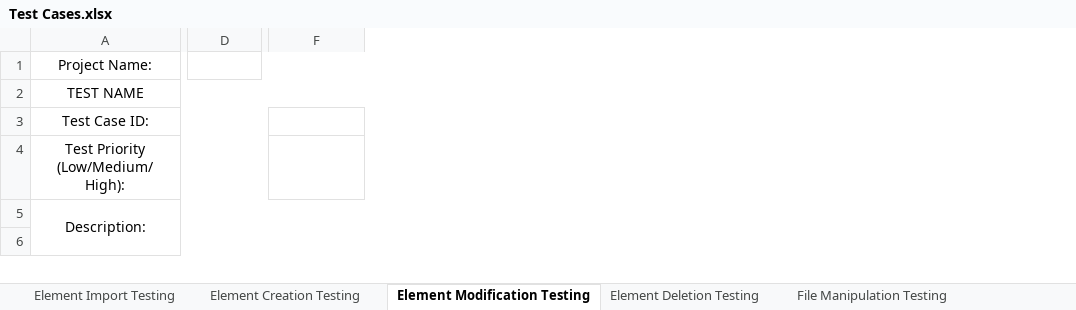
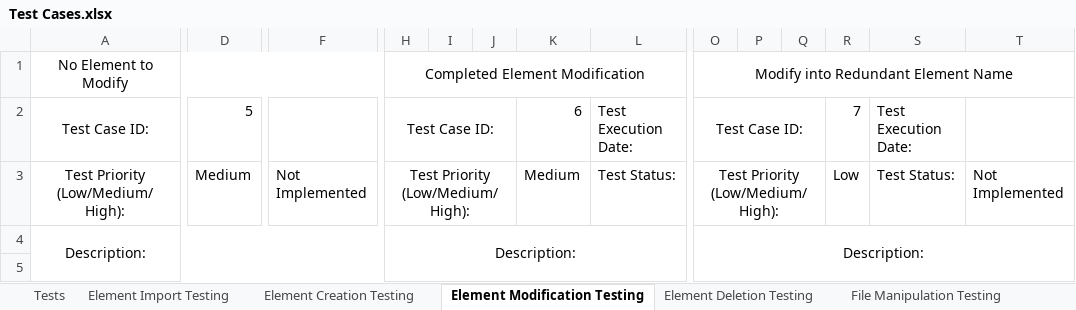
Before and after one commit to CorbinFerguson/ThesisBuildTool, an Excel workbook: Test Cases.xlsx, sheet Element Modification Testing, drawn as a sheet; only a part is shown, gaps mark what is left out; values as stored, in another font and other column widths than the file's, no borders; removed rows and columns are numbered as before the commit, all else as after; rows hold the shown columns only; the diff covers the shown part only; the diff names each change by its address in the sheet, - before the commit and + after, or states it on an @@ line.

Commit message:
Update Flowchart and code for more accurate action path.
Create test cases

```diff
--- a/Test Cases.xlsx (sheet Element Modification Testing)
+++ b/Test Cases.xlsx (sheet Element Modification Testing)
+sheet tab: Tests
+column F, row 3: Not Implemented
+column H, rows 1-4: Completed Element Modification | Test Case ID: | Test Priority (Low/Medium/High): | Description:
+column I, empty
+column J, empty
+column K, rows 2-3: 6 | Medium
+column O, rows 1-4: Modify into Redundant Element Name | Test Case ID: | Test Priority (Low/Medium/High): | Description:
+column P, empty
+column Q, empty
+column R, rows 2-3: 7 | Low
+column S, rows 2-3: Test Execution Date: | Test Status:
+column T, row 3: Not Implemented
-A1: Project Name:
+A1: No Element to Modify
-A1:C1 merged
+A1:F1 merged
-D1:G1 merged
-row 2: TEST NAME
-A3:D3 merged
+A2:C2 merged
-D2: (empty)
+D2: 5
-L2: (empty)
+L2: Test Execution Date:
-A4:D4 merged
+A3:C3 merged
-D3: (empty)
+D3: Medium
-L3: (empty)
+L3: Test Status:
-A5:G6 merged
+A4:F5 merged
```
Also changed, not shown: 17 added rows, 2 added columns, 3 edited cells, cell formats and merged cells elsewhere in this sheet, sheet File Manipulation Testing, sheet Element Creation Testing, sheet Element Import Testing, sheet Element Deletion Testing, charts or pictures, 3 other files.
